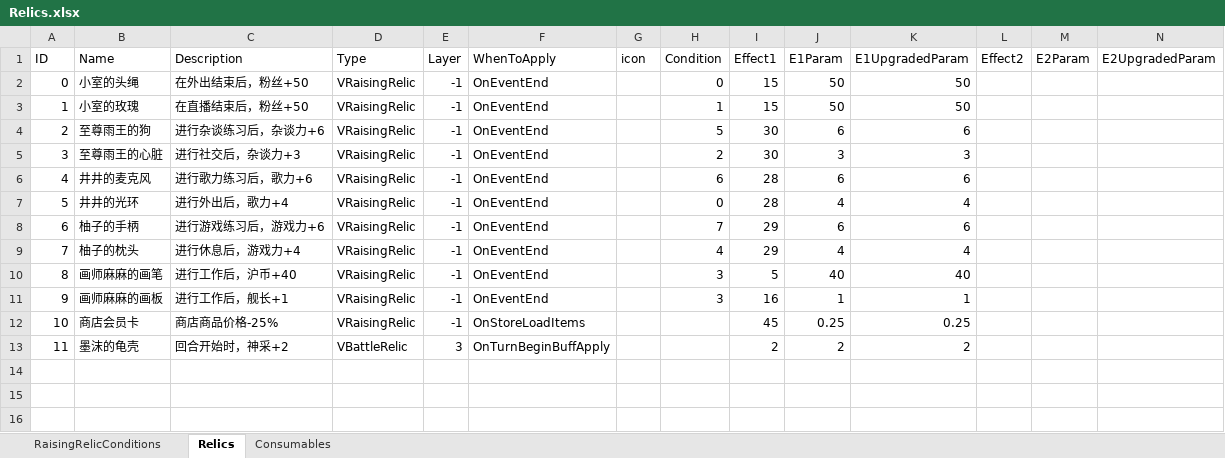
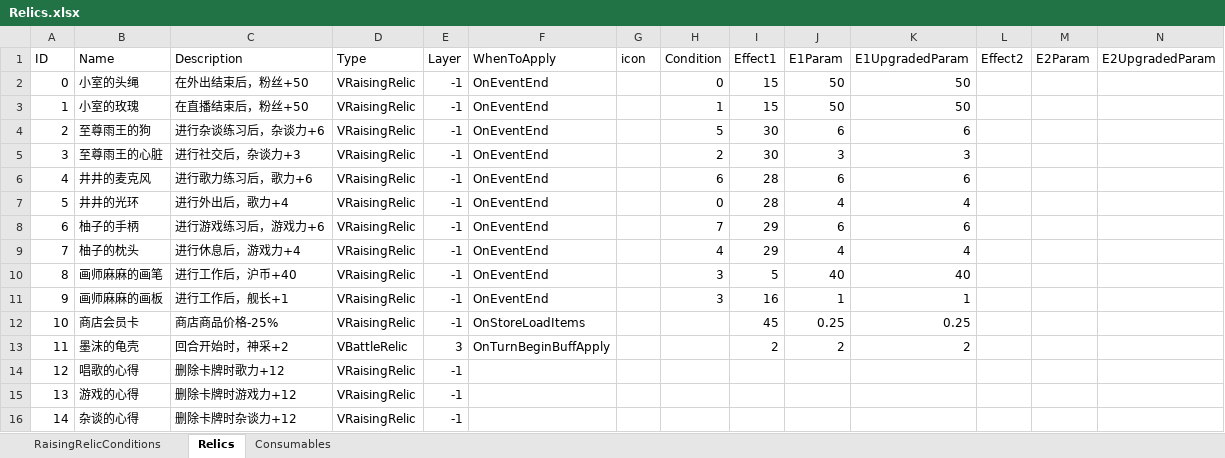
Before and after one commit to MHProtein/VTuberSim, an Excel workbook: Assets/StreamingAssets/Configurations/Relics.xlsx, sheet Relics, drawn as a sheet; only a part is shown; values as stored, in another font and other column widths than the file's, no borders; rows hold the shown columns only; the diff names each change by its address in the sheet, - before the commit and + after, or states it on an @@ line.

```diff
--- a/Assets/StreamingAssets/Configurations/Relics.xlsx (sheet Relics)
+++ b/Assets/StreamingAssets/Configurations/Relics.xlsx (sheet Relics)
+row 14: 12 | 唱歌的心得 | 删除卡牌时歌力+12 | VRaisingRelic | -1
+row 15: 13 | 游戏的心得 | 删除卡牌时游戏力+12 | VRaisingRelic | -1
+row 16: 14 | 杂谈的心得 | 删除卡牌时杂谈力+12 | VRaisingRelic | -1
```
Also changed, not shown: Assets/StreamingAssets/Configurations/Cards.xlsx, Assets/StreamingAssets/Configurations/Raising.xlsx, 8 other files.
